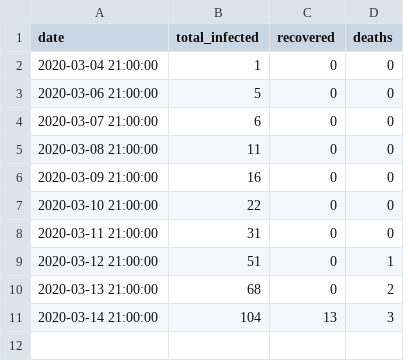
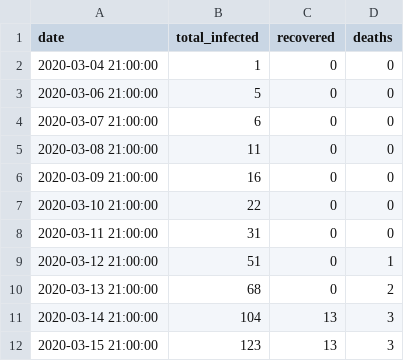
Before and after one commit to wpa/COVID-19, a CSV file: national-trend-data/covid19-pl-trends-national.csv, drawn as a sheet; the diff names each change by its address in the sheet, - before the commit and + after, or states it on an @@ line.

Commit message:
Update covid19-pl-trends-national.csv

```diff
--- a/national-trend-data/covid19-pl-trends-national.csv
+++ b/national-trend-data/covid19-pl-trends-national.csv
+row 12: 2020-03-15 21:00:00 | 123 | 13 | 3
```
